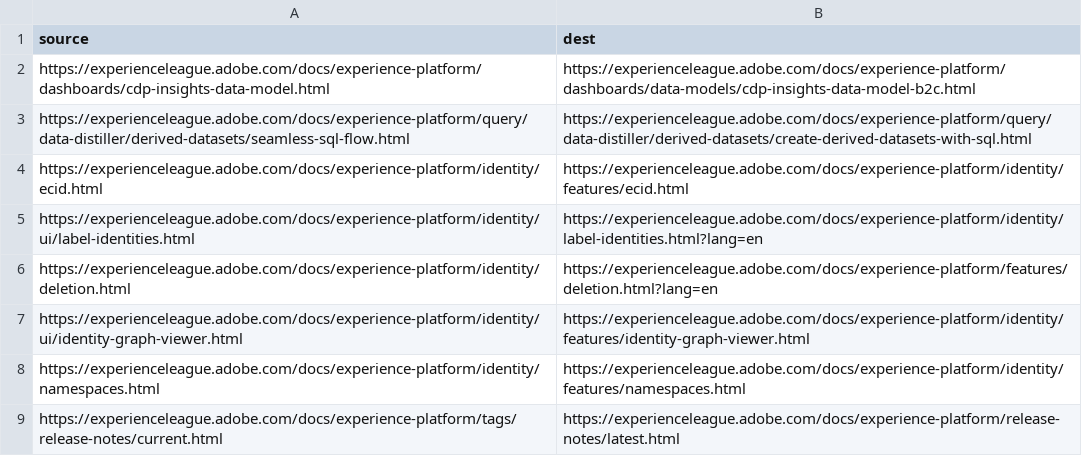
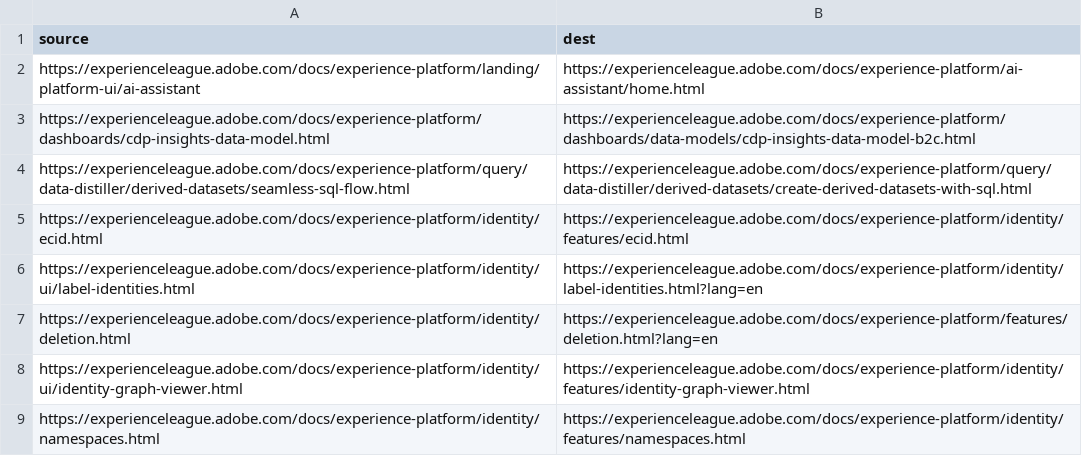
Before and after one commit to AdobeDocs/experience-platform.fr-FR, a CSV file: redirects.csv, drawn as a sheet; only a part is shown; the shorter side is filled out with more unchanged rows; the diff names each change by its address in the sheet, - before the commit and + after, or states it on an @@ line.

Commit message:
Updating Old File for core commit d2383b48e6f81d96b78a47d2d40b93508db6ec92

```diff
--- a/redirects.csv
+++ b/redirects.csv
+row 2: https://experienceleague.adobe.com/docs/experience-platform/landing/platform-ui/ai-assistant | https://experienceleague.adobe.com/docs/experience-platform/ai-assistant/home.html
```
